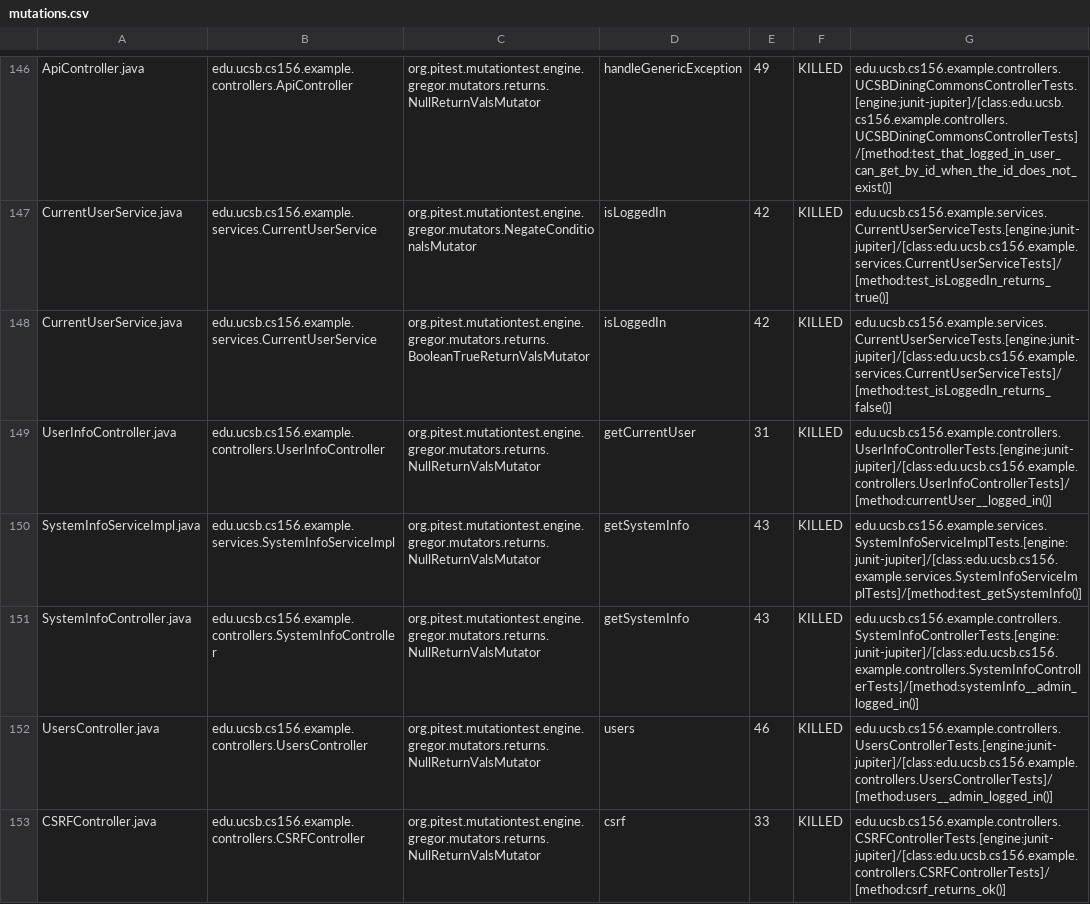
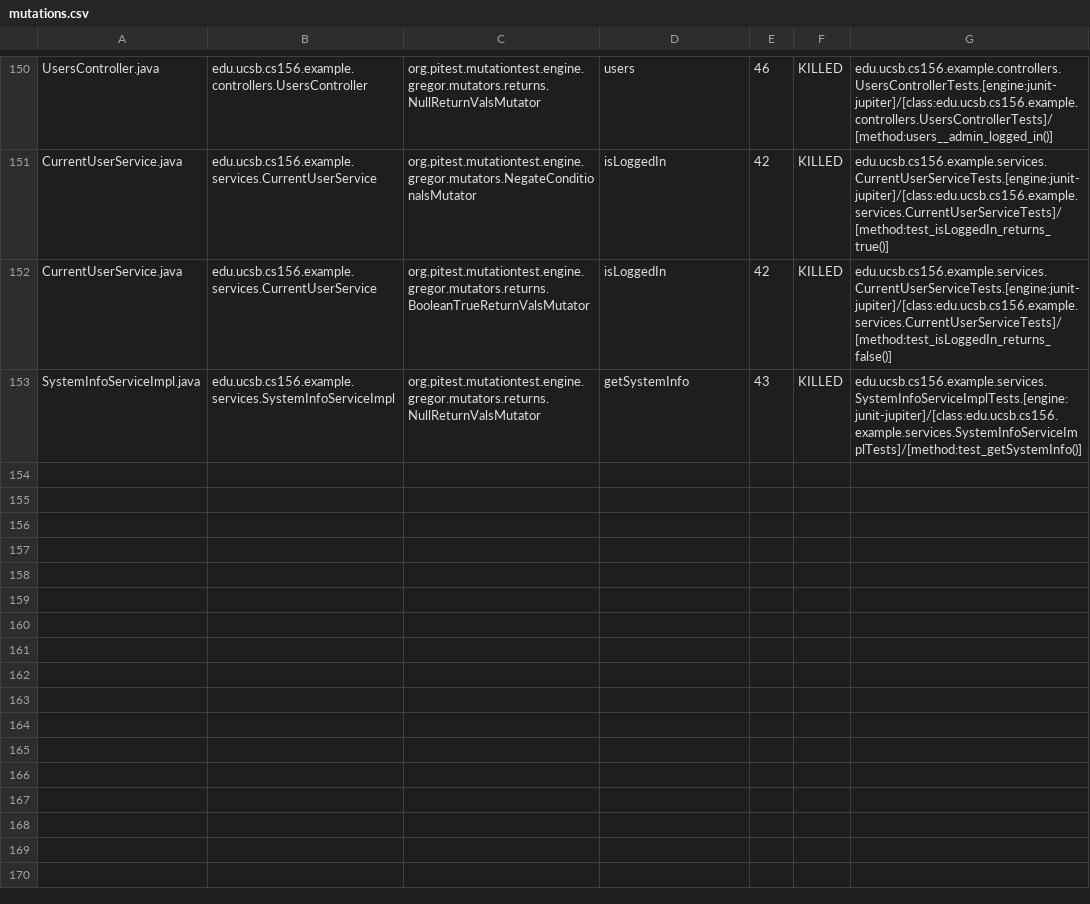
Before and after one commit to ucsb-cs156-f24/team02-f24-00, a CSV file: prs/110/pitest/mutations.csv, drawn as a sheet; only a part is shown, gaps mark what is left out; removed rows and columns are numbered as before the commit, all else as after; the diff covers the shown part only; the diff names each change by its address in the sheet, - before the commit and + after, or states it on an @@ line.

Commit message:
Deploying to gh-pages from @ ucsb-cs156-f24/team02-f24-00@55cfc46345e972ef821bca2decdbbe96deefa5d1 🚀

```diff
--- a/prs/110/pitest/mutations.csv
+++ b/prs/110/pitest/mutations.csv
-A150: ApiController.java
+A150: UsersController.java
-B150: edu.ucsb.cs156.example.controllers.ApiController
+B150: edu.ucsb.cs156.example.controllers.UsersController
-D150: handleGenericException
+D150: users
-E150: 49
+E150: 46
-G150: edu.ucsb.cs156.example.controllers.UCSBDiningCommonsControllerTests.[engine:junit-jupiter]/[class:edu.ucsb.cs156.example.controllers.UCSBDiningCommonsControllerTests]/[method:test_that_logged_in_user_can_get_by_id_when_the_id_does_not_exist()]
+G150: edu.ucsb.cs156.example.controllers.UsersControllerTests.[engine:junit-jupiter]/[class:edu.ucsb.cs156.example.controllers.UsersControllerTests]/[method:users__admin_logged_in()]
@@ row 151 moved to row 79: SystemInfoController.java @@
-row 152: UsersController.java | edu.ucsb.cs156.example.controllers.UsersController | org.pitest.mutationtest.engine.gregor.mutators.returns.NullReturnValsMutator | users | 46 | KILLED | edu.ucsb.cs156.example.controllers.UsersControllerTests.[engine:junit-jupiter]/[class:edu.ucsb.cs156.example.controllers.UsersControllerTests]/[method:users__admin_logged_in()]
@@ row 153 moved to row 23: CSRFController.java @@
```
Also changed, not shown: 1 added row, 85 moved rows and 5 edited cells elsewhere in this file, 16 other files.
